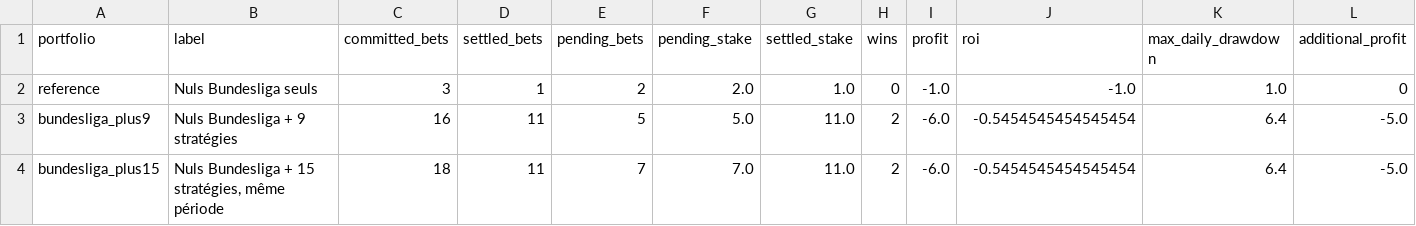
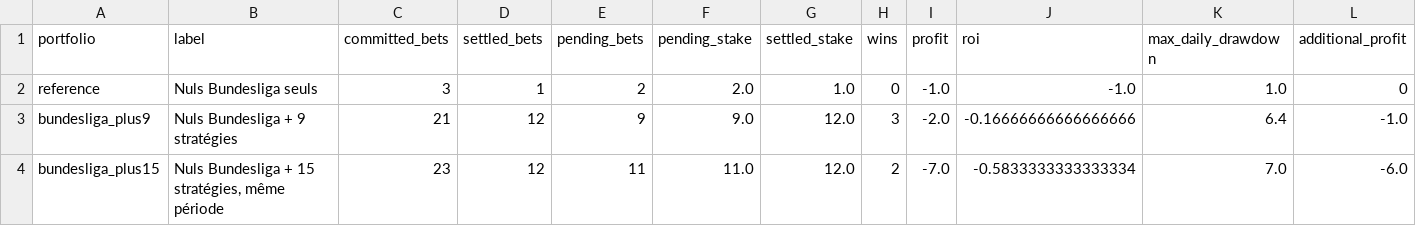
Before and after one commit to Mohamed-Ali-SOBHI/ScorePredict, a CSV file: comparison.csv, drawn as a sheet.

```diff
--- a/comparison.csv
+++ b/comparison.csv
@@ -2,3 +2,3 @@
 reference,Nuls Bundesliga seuls,3,1,2,2.0,1.0,0,-1.0,-1.0,1.0,0
-bundesliga_plus9,Nuls Bundesliga + 9 stratégies,16,11,5,5.0,11.0,2,-6.0,-0.5454545454545454,6.4,-5.0
-bundesliga_plus15,"Nuls Bundesliga + 15 stratégies, même période",18,11,7,7.0,11.0,2,-6.0,-0.5454545454545454,6.4,-5.0
+bundesliga_plus9,Nuls Bundesliga + 9 stratégies,21,12,9,9.0,12.0,3,-2.0,-0.16666666666666666,6.4,-1.0
+bundesliga_plus15,"Nuls Bundesliga + 15 stratégies, même période",23,12,11,11.0,12.0,2,-7.0,-0.5833333333333334,7.0,-6.0
```
Also changed, not shown: tickets.csv, 7 other files.
